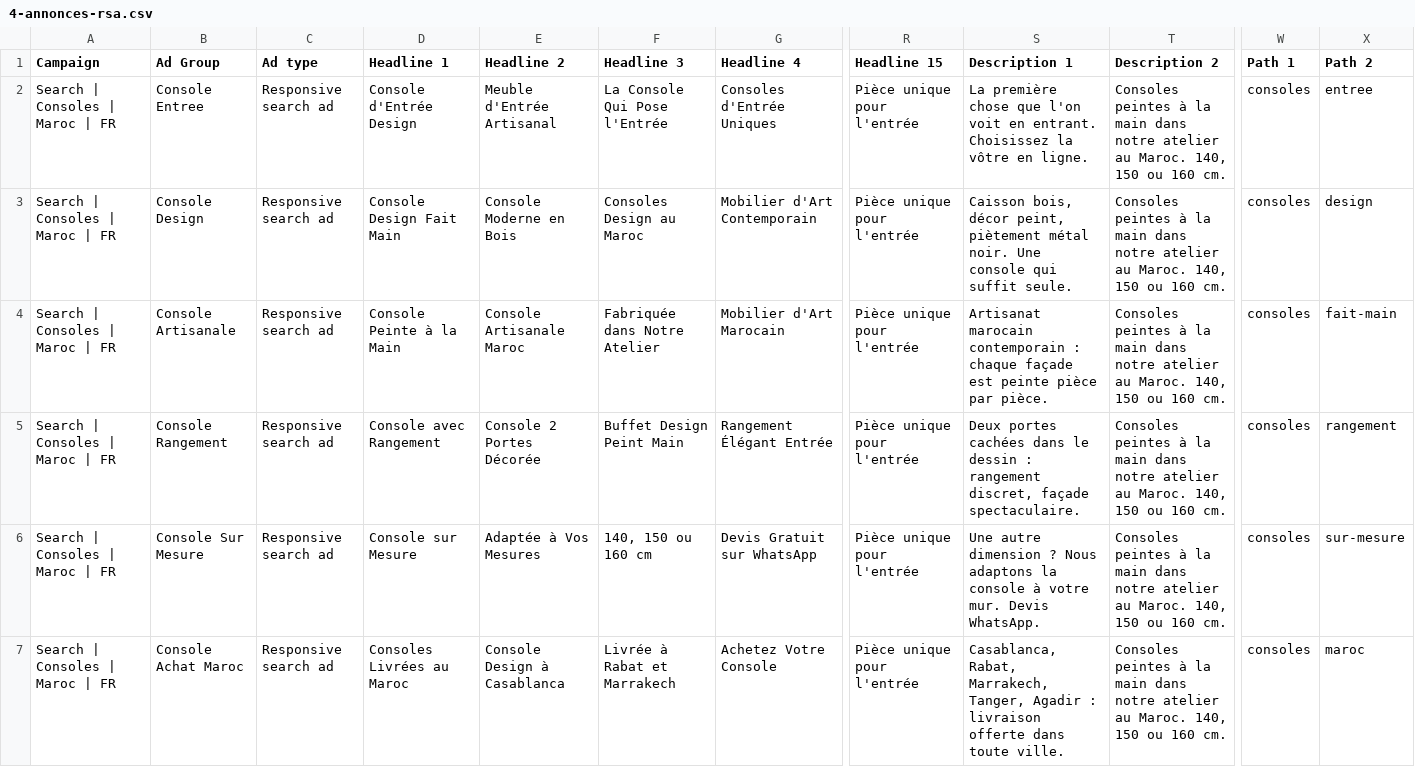
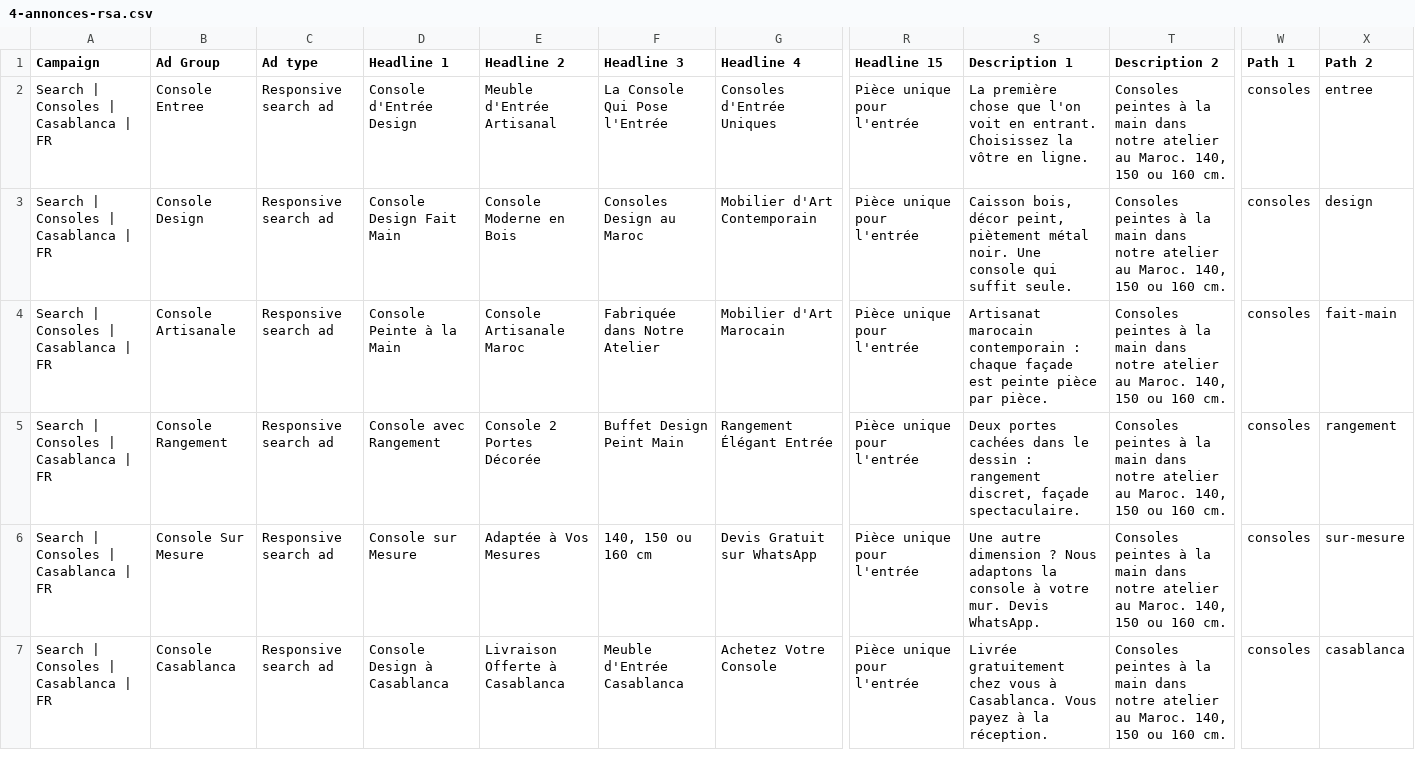
Before and after one commit to ooudrhiri9-hash/console-deco, a CSV file: docs/google-ads/4-annonces-rsa.csv, drawn as a sheet; only a part is shown, gaps mark what is left out; the diff names each change by its address in the sheet, - before the commit and + after, or states it on an @@ line.

```diff
--- a/docs/google-ads/4-annonces-rsa.csv
+++ b/docs/google-ads/4-annonces-rsa.csv
-A2:A7 (Campaign): Search | Consoles | Maroc | FR
+A2:A7 (Campaign): Search | Consoles | Casablanca | FR
-B7 (Ad Group): Console Achat Maroc
+B7 (Ad Group): Console Casablanca
-D7 (Headline 1): Consoles Livrées au Maroc
+D7 (Headline 1): Console Design à Casablanca
-E7 (Headline 2): Console Design à Casablanca
+E7 (Headline 2): Livraison Offerte à Casablanca
-F7 (Headline 3): Livrée à Rabat et Marrakech
+F7 (Headline 3): Meuble d'Entrée Casablanca
-S7 (Description 1): Casablanca, Rabat, Marrakech, Tanger, Agadir : livraison offerte dans toute ville.
+S7 (Description 1): Livrée gratuitement chez vous à Casablanca. Vous payez à la réception.
-X7 (Path 2): maroc
+X7 (Path 2): casablanca
```
Also changed, not shown: docs/google-ads/1-campagne-et-groupes.csv, docs/google-ads/3-mots-cles-et-negatifs.csv, 6 other files.
